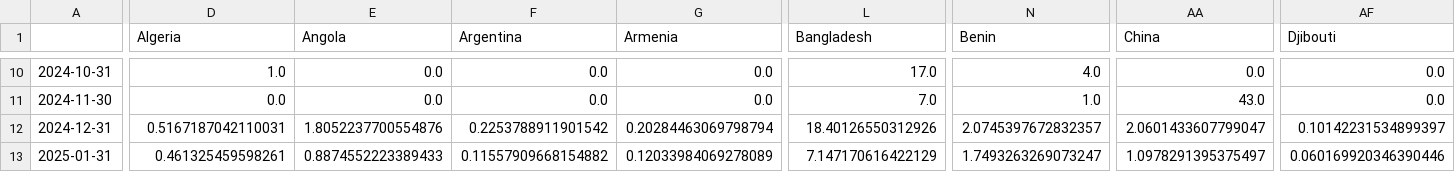
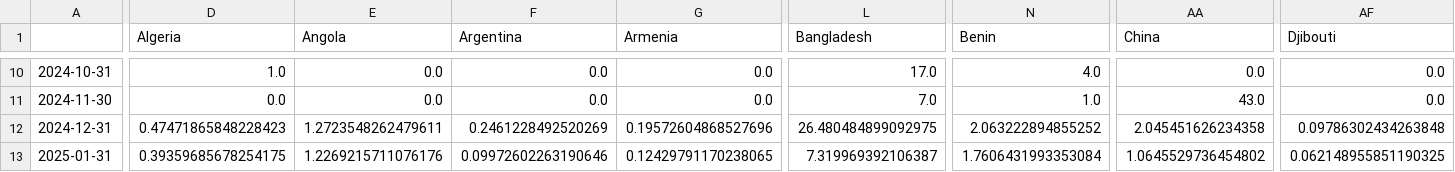
Before and after one commit to conflictlab/Pace-map-risk, a CSV file: dec.csv, drawn as a sheet; only a part is shown, gaps mark what is left out; the diff covers the shown part only; the diff names each change by its address in the sheet, - before the commit and + after, or states it on an @@ line.

```diff
--- a/dec.csv
+++ b/dec.csv
-D12 (Algeria): 0.5167187042110031
+D12 (Algeria): 0.47471865848228423
-E12 (Angola): 1.8052237700554876
+E12 (Angola): 1.2723548262479611
-F12 (Argentina): 0.2253788911901542
+F12 (Argentina): 0.2461228492520269
-G12 (Armenia): 0.20284463069798794
+G12 (Armenia): 0.19572604868527696
-L12 (Bangladesh): 18.40126550312926
+L12 (Bangladesh): 26.480484899092975
-N12 (Benin): 2.0745397672832357
+N12 (Benin): 2.063222894855252
-AA12 (China): 2.0601433607799047
+AA12 (China): 2.045451626234358
-AF12 (Djibouti): 0.10142231534899397
+AF12 (Djibouti): 0.09786302434263848
-D13 (Algeria): 0.461325459598261
+D13 (Algeria): 0.39359685678254175
-E13 (Angola): 0.8874552223389433
+E13 (Angola): 1.2269215711076176
-F13 (Argentina): 0.11557909668154882
+F13 (Argentina): 0.09972602263190646
-G13 (Armenia): 0.12033984069278089
+G13 (Armenia): 0.12429791170238065
-L13 (Bangladesh): 7.147170616422129
+L13 (Bangladesh): 7.319969392106387
-N13 (Benin): 1.7493263269073247
+N13 (Benin): 1.7606431993353084
-AA13 (China): 1.0978291395375497
+AA13 (China): 1.0645529736454802
-AF13 (Djibouti): 0.060169920346390446
+AF13 (Djibouti): 0.062148955851190325
```
Also changed, not shown: 163 edited cells elsewhere in this file, Pred_df.csv, Pred_df_max.csv, 40 other files.
